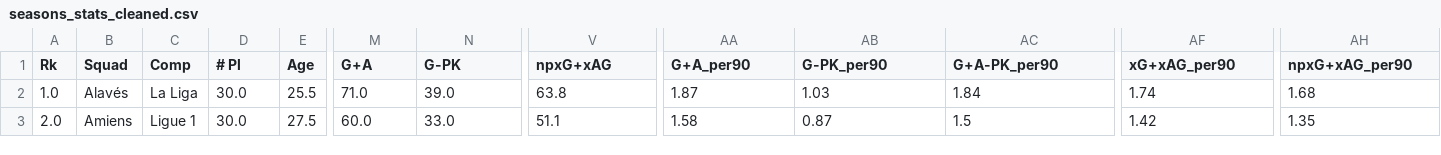
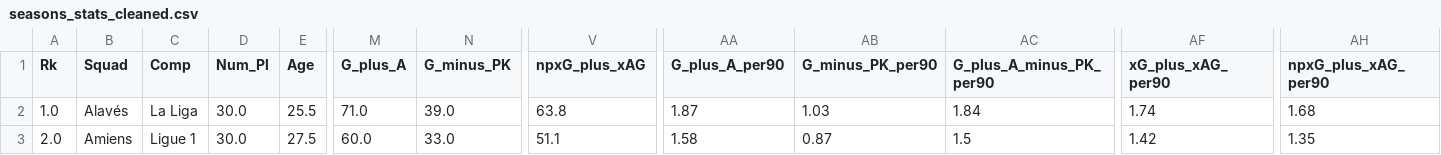
Before and after one commit to M4G1C14N5/scouting-report, a CSV file: cleaned_data/seasons_stats_cleaned.csv, drawn as a sheet; only a part is shown, gaps mark what is left out; the diff names each change by its address in the sheet, - before the commit and + after, or states it on an @@ line.

Commit message:
fixed column names so they now should be compatible with google query

```diff
--- a/cleaned_data/seasons_stats_cleaned.csv
+++ b/cleaned_data/seasons_stats_cleaned.csv
-D1: # Pl
+D1: Num_Pl
-M1: G+A
+M1: G_plus_A
-N1: G-PK
+N1: G_minus_PK
-V1: npxG+xAG
+V1: npxG_plus_xAG
-AA1: G+A_per90
+AA1: G_plus_A_per90
-AB1: G-PK_per90
+AB1: G_minus_PK_per90
-AC1: G+A-PK_per90
+AC1: G_plus_A_minus_PK_per90
-AF1: xG+xAG_per90
+AF1: xG_plus_xAG_per90
-AH1: npxG+xAG_per90
+AH1: npxG_plus_xAG_per90
```
Also changed, not shown: cleaned_data/seasons_wages_cleaned.csv, 3 other files.
